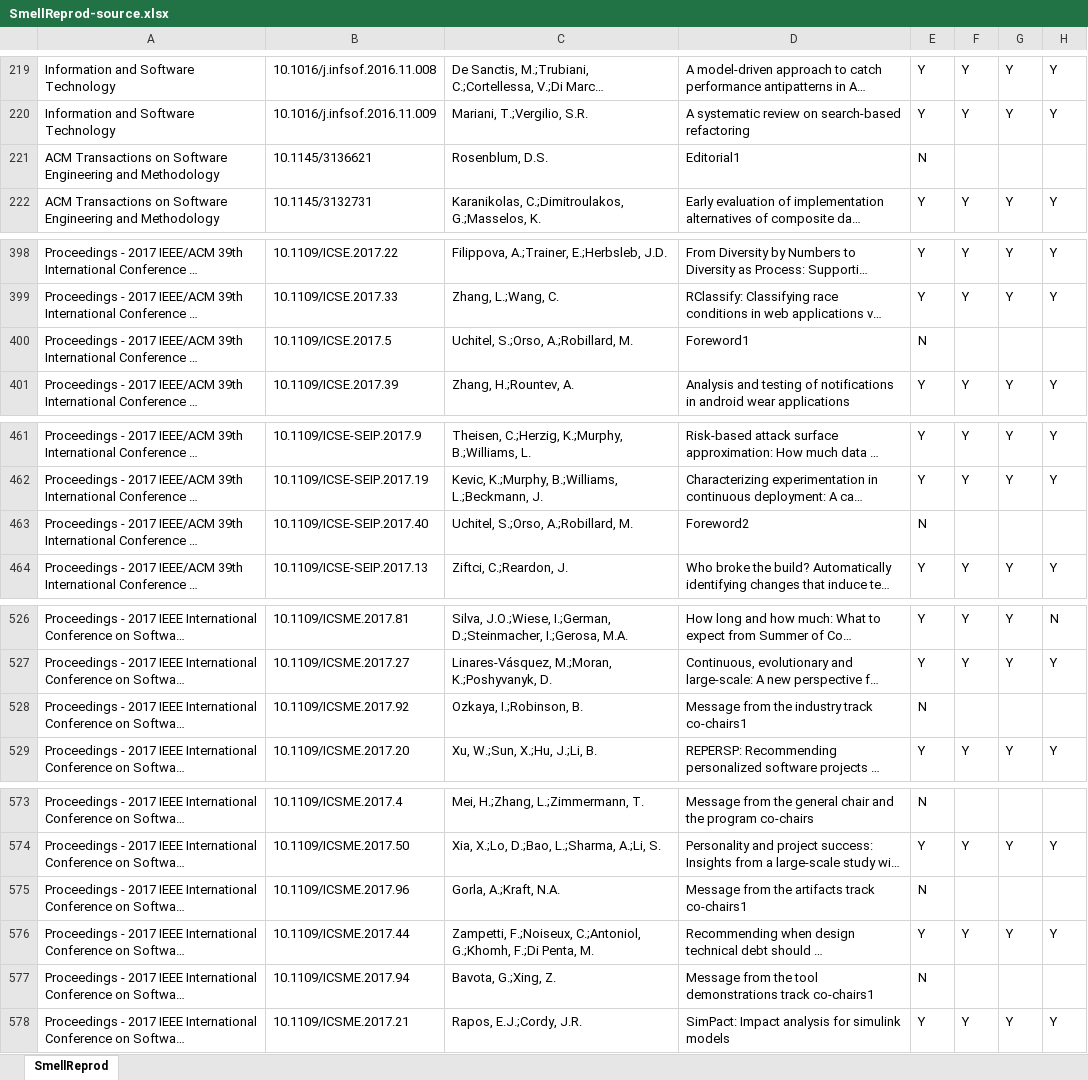
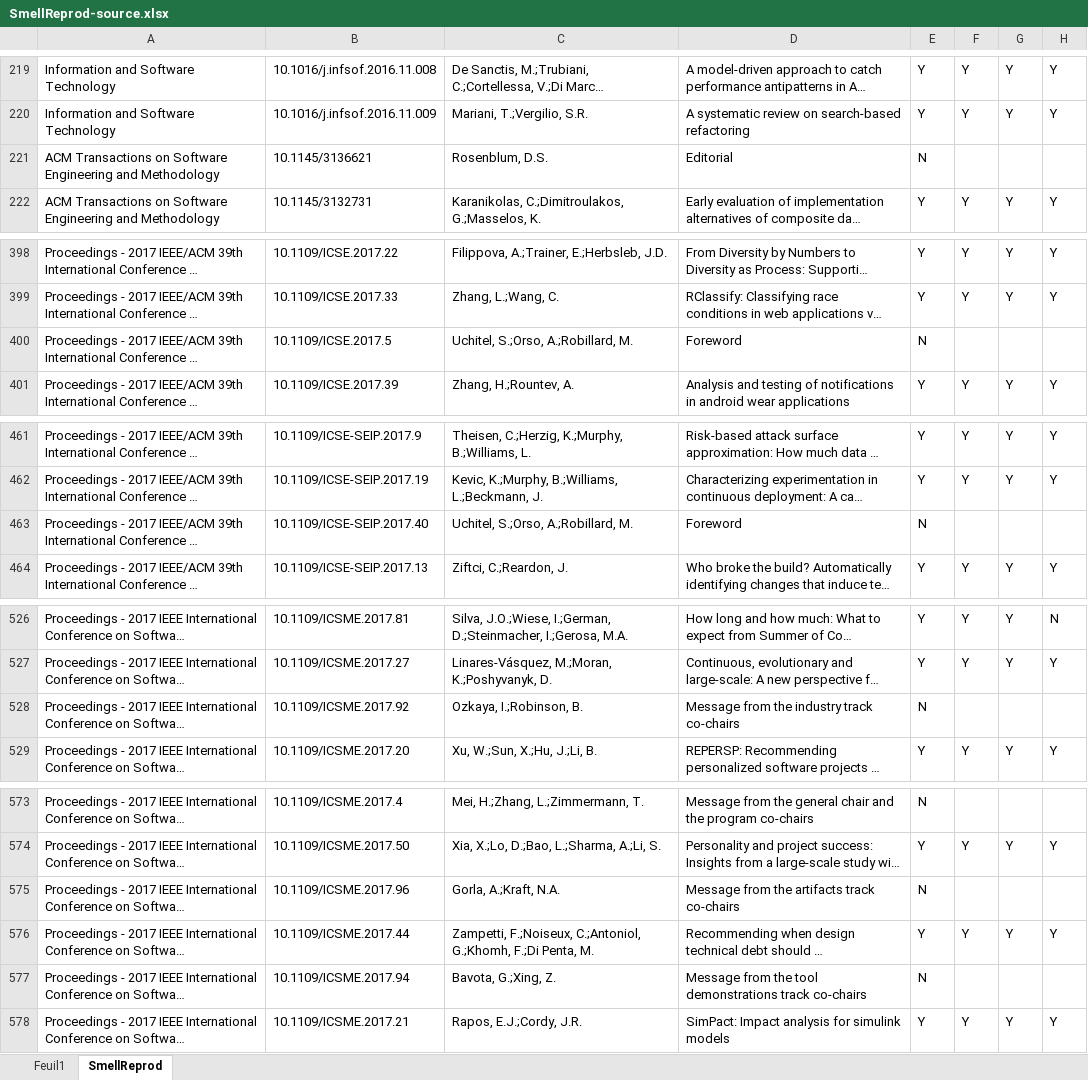
Before and after one commit to geodes-sms/IFT3150-ProjetCurationMetadonnees, an Excel workbook: Datasets/SmellReprod/SmellReprod-source.xlsx, sheet SmellReprod, drawn as a sheet; only a part is shown, gaps mark what is left out; long unchanged cells end in …; values as stored, in another font and other column widths than the file's, no borders; table styles not drawn; the diff covers the shown part only; the diff names each change by its address in the sheet, - before the commit and + after, or states it on an @@ line.

```diff
--- a/Datasets/SmellReprod/SmellReprod-source.xlsx (sheet SmellReprod)
+++ b/Datasets/SmellReprod/SmellReprod-source.xlsx (sheet SmellReprod)
+sheet tab: Feuil1
-D221: Editorial1
+D221: Editorial
-D400: Foreword1
+D400: Foreword
-D463: Foreword2
+D463: Foreword
-D528: Message from the industry track co-chairs1
+D528: Message from the industry track co-chairs
-D575: Message from the artifacts track co-chairs1
+D575: Message from the artifacts track co-chairs
-D577: …demonstrations track co-chairs1
+D577: …demonstrations track co-chairs
```
Also changed, not shown: 8 edited cells elsewhere in this sheet, 1 other file.
